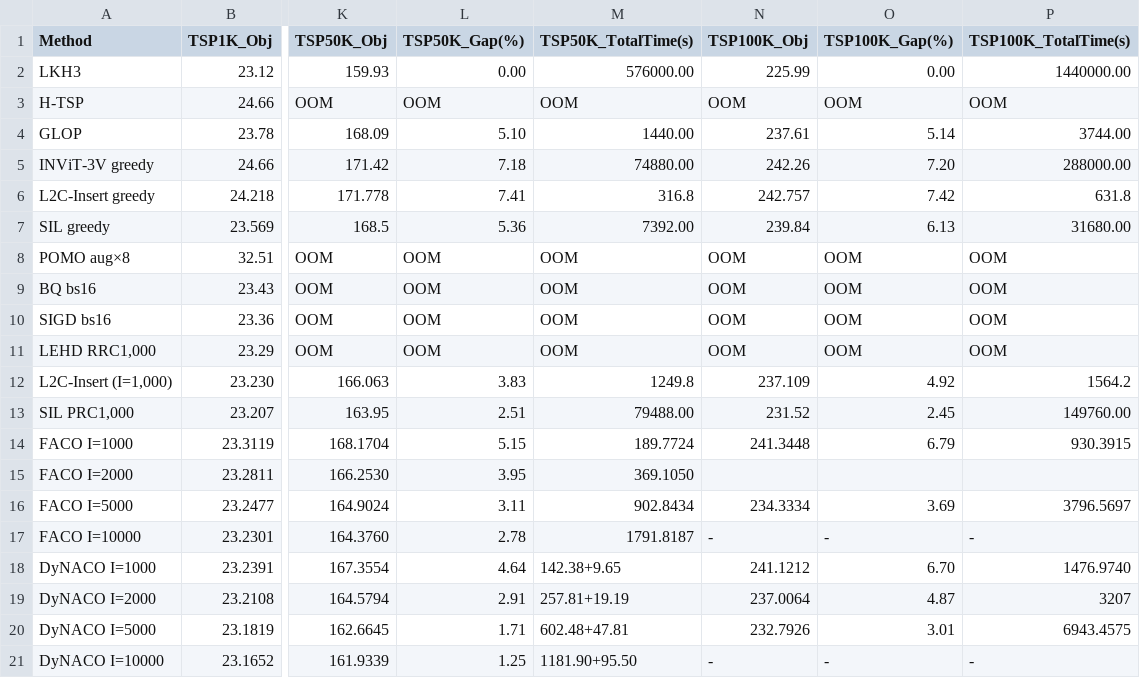
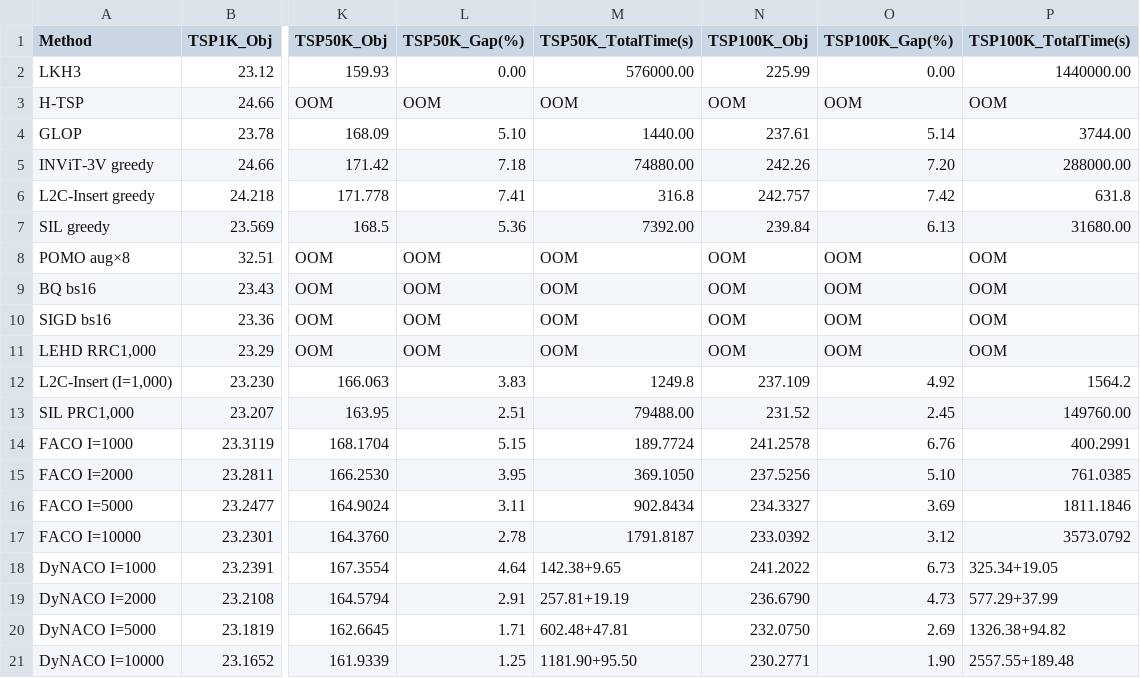
Before and after one commit to shoraaa/MoDyNACO, a CSV file: results.csv, drawn as a sheet; only a part is shown, gaps mark what is left out; the diff names each change by its address in the sheet, - before the commit and + after, or states it on an @@ line.

```diff
--- a/results.csv
+++ b/results.csv
-N14 (TSP100K_Obj): 241.3448
+N14 (TSP100K_Obj): 241.2578
-O14 (TSP100K_Gap(%)): 6.79
+O14 (TSP100K_Gap(%)): 6.76
-P14 (TSP100K_TotalTime(s)): 930.3915
+P14 (TSP100K_TotalTime(s)): 400.2991
-N15 (TSP100K_Obj): (empty)
+N15 (TSP100K_Obj): 237.5256
-O15 (TSP100K_Gap(%)): (empty)
+O15 (TSP100K_Gap(%)): 5.10
-P15 (TSP100K_TotalTime(s)): (empty)
+P15 (TSP100K_TotalTime(s)): 761.0385
-N16 (TSP100K_Obj): 234.3334
+N16 (TSP100K_Obj): 234.3327
-P16 (TSP100K_TotalTime(s)): 3796.5697
+P16 (TSP100K_TotalTime(s)): 1811.1846
-N17 (TSP100K_Obj): -
+N17 (TSP100K_Obj): 233.0392
-O17 (TSP100K_Gap(%)): -
+O17 (TSP100K_Gap(%)): 3.12
-P17 (TSP100K_TotalTime(s)): -
+P17 (TSP100K_TotalTime(s)): 3573.0792
-N18 (TSP100K_Obj): 241.1212
+N18 (TSP100K_Obj): 241.2022
-O18 (TSP100K_Gap(%)): 6.70
+O18 (TSP100K_Gap(%)): 6.73
-P18 (TSP100K_TotalTime(s)): 1476.9740
+P18 (TSP100K_TotalTime(s)): 325.34+19.05
-N19 (TSP100K_Obj): 237.0064
+N19 (TSP100K_Obj): 236.6790
-O19 (TSP100K_Gap(%)): 4.87
+O19 (TSP100K_Gap(%)): 4.73
-P19 (TSP100K_TotalTime(s)): 3207
+P19 (TSP100K_TotalTime(s)): 577.29+37.99
-N20 (TSP100K_Obj): 232.7926
+N20 (TSP100K_Obj): 232.0750
-O20 (TSP100K_Gap(%)): 3.01
+O20 (TSP100K_Gap(%)): 2.69
-P20 (TSP100K_TotalTime(s)): 6943.4575
+P20 (TSP100K_TotalTime(s)): 1326.38+94.82
-N21 (TSP100K_Obj): -
+N21 (TSP100K_Obj): 230.2771
-O21 (TSP100K_Gap(%)): -
+O21 (TSP100K_Gap(%)): 1.90
-P21 (TSP100K_TotalTime(s)): -
+P21 (TSP100K_TotalTime(s)): 2557.55+189.48
```
Also changed, not shown: 1 other file.
